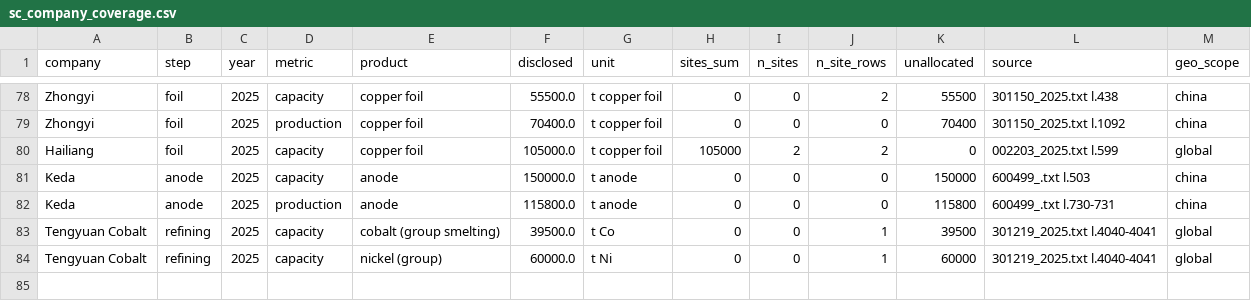
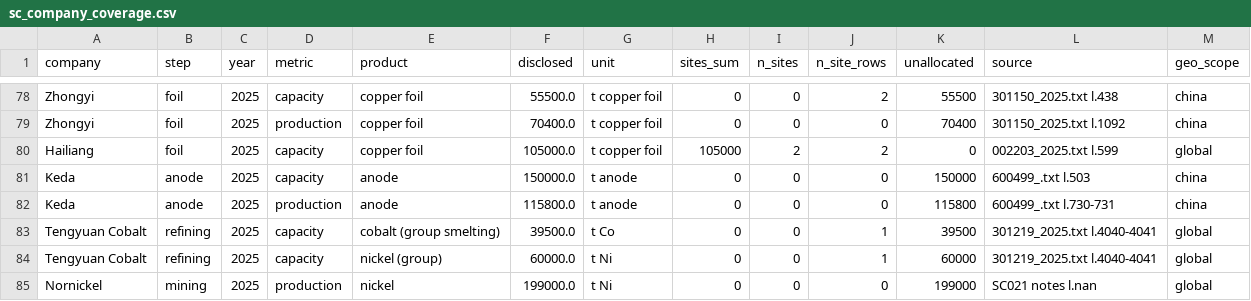
Before and after one commit to dmw24/BatteryFactory, a CSV file: sc_company_coverage.csv, drawn as a sheet; only a part is shown, gaps mark what is left out; the diff names each change by its address in the sheet, - before the commit and + after, or states it on an @@ line.

```diff
--- a/sc_company_coverage.csv
+++ b/sc_company_coverage.csv
+row 85: Nornickel | mining | 2025 | production | nickel | 199000.0 | t Ni | 0 | 0 | 0 | 199000 | SC021 notes l.nan | global
```
Also changed, not shown: data/supply_chain/company_totals.csv, sc_benchmark.csv, 5 other files.
